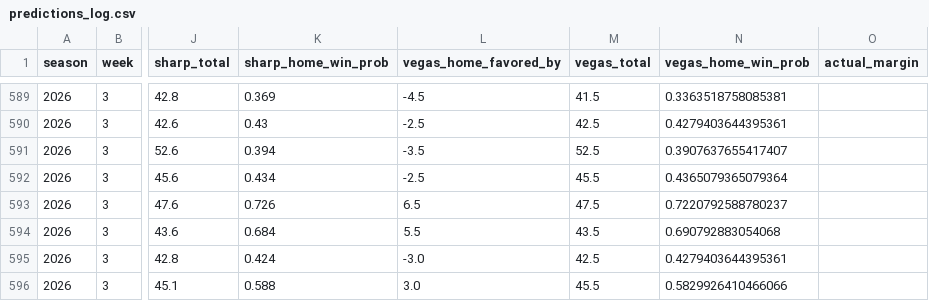
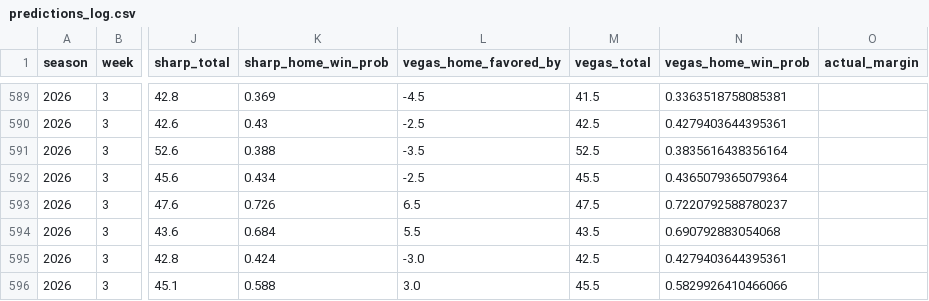
Before and after one commit to ant56-arch/nfl-edge, a CSV file: data/tracking/predictions_log.csv, drawn as a sheet; only a part is shown, gaps mark what is left out; the diff names each change by its address in the sheet, - before the commit and + after, or states it on an @@ line.

```diff
--- a/data/tracking/predictions_log.csv
+++ b/data/tracking/predictions_log.csv
-K591 (sharp_home_win_prob): 0.394
+K591 (sharp_home_win_prob): 0.388
-N591 (vegas_home_win_prob): 0.3907637655417407
+N591 (vegas_home_win_prob): 0.3835616438356164
```
Also changed, not shown: 1 other file.
